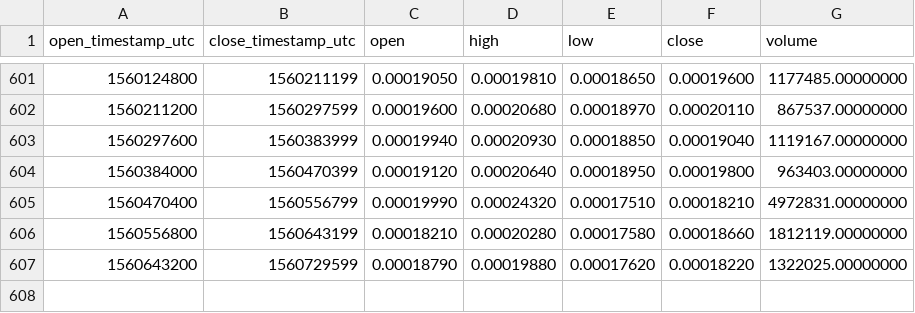
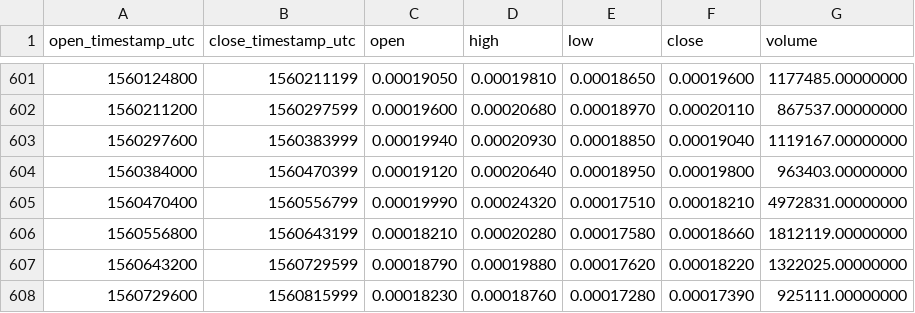
Before and after one commit to cryptobigbro/binance-ASTETH, a CSV file: binance-ASTETH-1d.csv, drawn as a sheet; only a part is shown, gaps mark what is left out; the diff names each change by its address in the sheet, - before the commit and + after, or states it on an @@ line.

Commit message:
Update OHLCV data.

```diff
--- a/binance-ASTETH-1d.csv
+++ b/binance-ASTETH-1d.csv
+row 608: 1560729600 | 1560815999 | 0.00018230 | 0.00018760 | 0.00017280 | 0.00017390 | 925111.00000000
```
Also changed, not shown: 1 other file.
